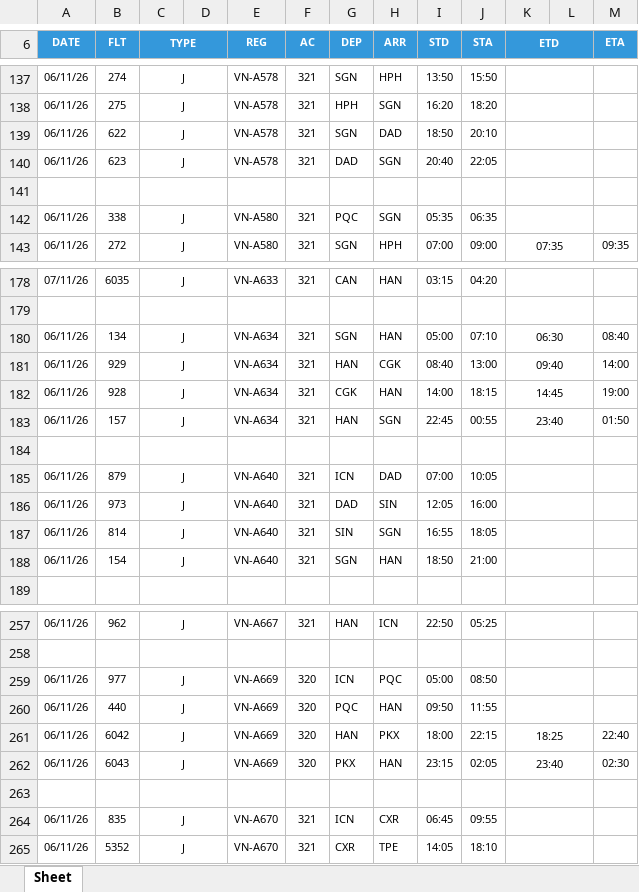
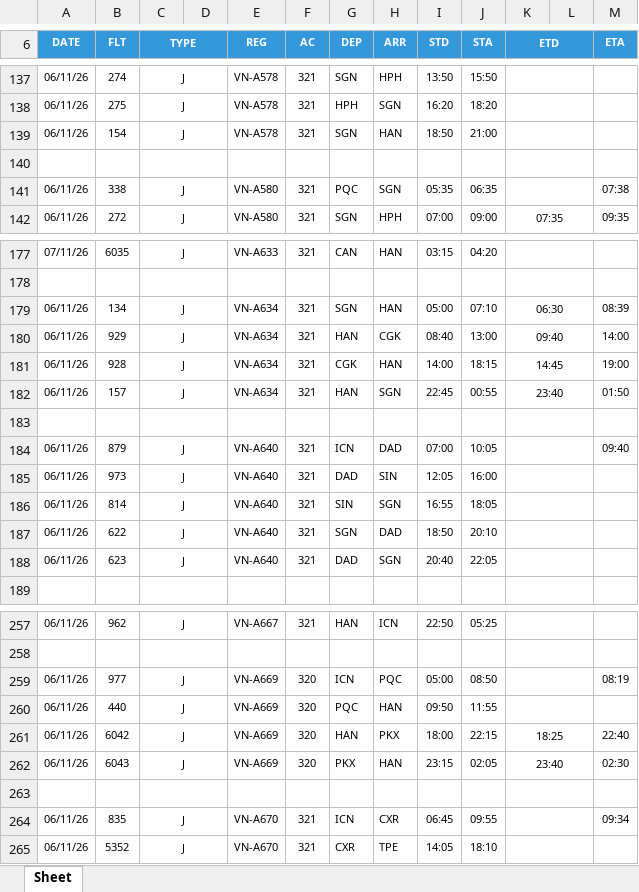
Before and after one commit to tlgsvj/lc, an Excel workbook: Data/FlightPlan/FPL_06NOV26.xlsx, sheet Sheet, drawn as a sheet; only a part is shown, gaps mark what is left out; values as stored, in another font and other column widths than the file's, no borders; charts and pictures not drawn; removed rows and columns are numbered as before the commit, all else as after; the diff covers the shown part only; the diff names each change by its address in the sheet, - before the commit and + after, or states it on an @@ line.

Commit message:
Update FPL_06NOV26.xlsx

```diff
--- a/Data/FlightPlan/FPL_06NOV26.xlsx (sheet Sheet)
+++ b/Data/FlightPlan/FPL_06NOV26.xlsx (sheet Sheet)
-B139 (FLT): 622
+B139 (FLT): 154
-H139 (ARR): DAD
+H139 (ARR): HAN
-J139 (STA): 20:10
+J139 (STA): 21:00
-row 140: 06/11/26 | 623 | J |  | VN-A578 | 321 | DAD | SGN | 20:40 | 22:05
-M141 (ETA): (empty)
+M141 (ETA): 07:38
-M179 (ETA): 08:40
+M179 (ETA): 08:39
-M184 (ETA): (empty)
+M184 (ETA): 09:40
-B187 (FLT): 154
+B187 (FLT): 622
-H187 (ARR): HAN
+H187 (ARR): DAD
-J187 (STA): 21:00
+J187 (STA): 20:10
+row 188: 06/11/26 | 623 | J |  | VN-A640 | 321 | DAD | SGN | 20:40 | 22:05
-M259 (ETA): (empty)
+M259 (ETA): 08:19
-M264 (ETA): (empty)
+M264 (ETA): 09:34
```
Also changed, not shown: 15 edited cells elsewhere in this sheet.
